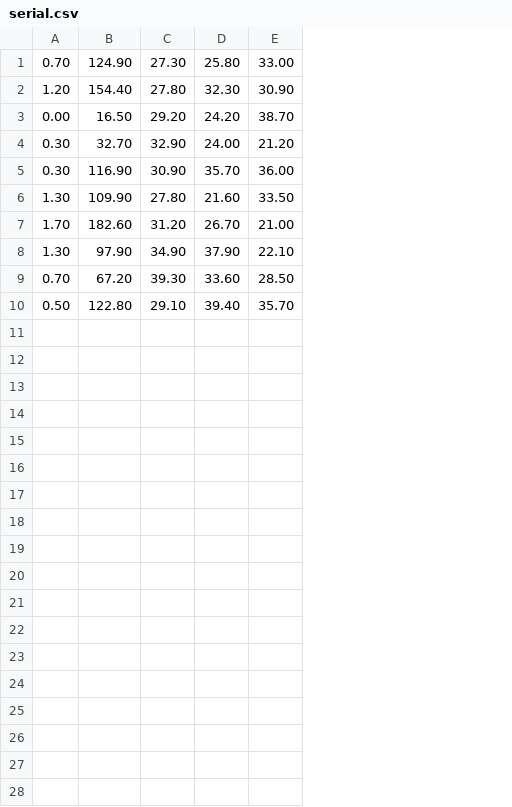
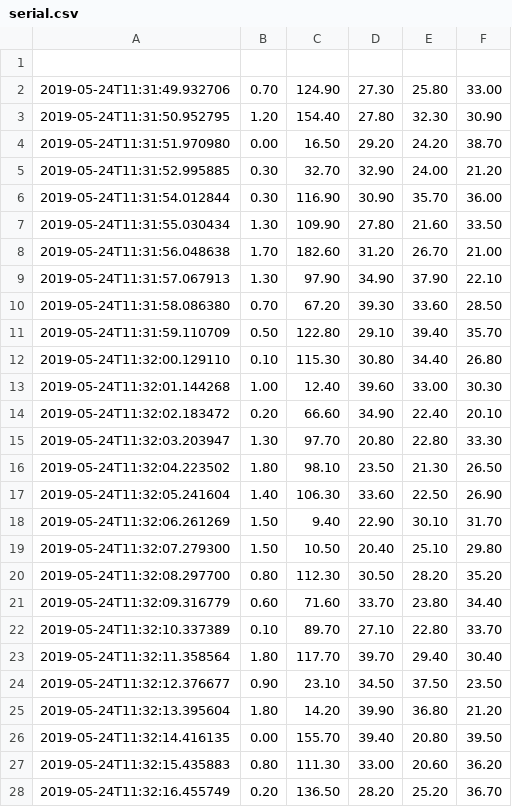
Before and after one commit to divensi/cts-project, a CSV file: leitor-serial/serial.csv, drawn as a sheet; only a part is shown; addresses are those after the commit; the diff covers the shown part only; the diff names each change by its address in the sheet, - before the commit and + after, or states it on an @@ line.

```diff
--- a/leitor-serial/serial.csv
+++ b/leitor-serial/serial.csv
+column A, rows 2-11: 2019-05-24T11:31:49.932706 | 2019-05-24T11:31:50.952795 | 2019-05-24T11:31:51.970980 | 2019-05-24T11:31:52.995885 | 2019-05-24T11:31:54.012844 | 2019-05-24T11:31:55.030434 | 2019-05-24T11:31:56.048638 | 2019-05-24T11:31:57.067913 | 2019-05-24T11:31:58.086380 | 2019-05-24T11:31:59.110709
+row 1: (empty)
+row 12: 2019-05-24T11:32:00.129110 | 0.10 | 115.30 | 30.80 | 34.40 | 26.80
+row 13: 2019-05-24T11:32:01.144268 | 1.00 | 12.40 | 39.60 | 33.00 | 30.30
+row 14: 2019-05-24T11:32:02.183472 | 0.20 | 66.60 | 34.90 | 22.40 | 20.10
+row 15: 2019-05-24T11:32:03.203947 | 1.30 | 97.70 | 20.80 | 22.80 | 33.30
+row 16: 2019-05-24T11:32:04.223502 | 1.80 | 98.10 | 23.50 | 21.30 | 26.50
+row 17: 2019-05-24T11:32:05.241604 | 1.40 | 106.30 | 33.60 | 22.50 | 26.90
+row 18: 2019-05-24T11:32:06.261269 | 1.50 | 9.40 | 22.90 | 30.10 | 31.70
+row 19: 2019-05-24T11:32:07.279300 | 1.50 | 10.50 | 20.40 | 25.10 | 29.80
+row 20: 2019-05-24T11:32:08.297700 | 0.80 | 112.30 | 30.50 | 28.20 | 35.20
+row 21: 2019-05-24T11:32:09.316779 | 0.60 | 71.60 | 33.70 | 23.80 | 34.40
+row 22: 2019-05-24T11:32:10.337389 | 0.10 | 89.70 | 27.10 | 22.80 | 33.70
+row 23: 2019-05-24T11:32:11.358564 | 1.80 | 117.70 | 39.70 | 29.40 | 30.40
+row 24: 2019-05-24T11:32:12.376677 | 0.90 | 23.10 | 34.50 | 37.50 | 23.50
+row 25: 2019-05-24T11:32:13.395604 | 1.80 | 14.20 | 39.90 | 36.80 | 21.20
+row 26: 2019-05-24T11:32:14.416135 | 0.00 | 155.70 | 39.40 | 20.80 | 39.50
+row 27: 2019-05-24T11:32:15.435883 | 0.80 | 111.30 | 33.00 | 20.60 | 36.20
+row 28: 2019-05-24T11:32:16.455749 | 0.20 | 136.50 | 28.20 | 25.20 | 36.70
```
Also changed, not shown: 5 added rows elsewhere in this file, 1 other file.
